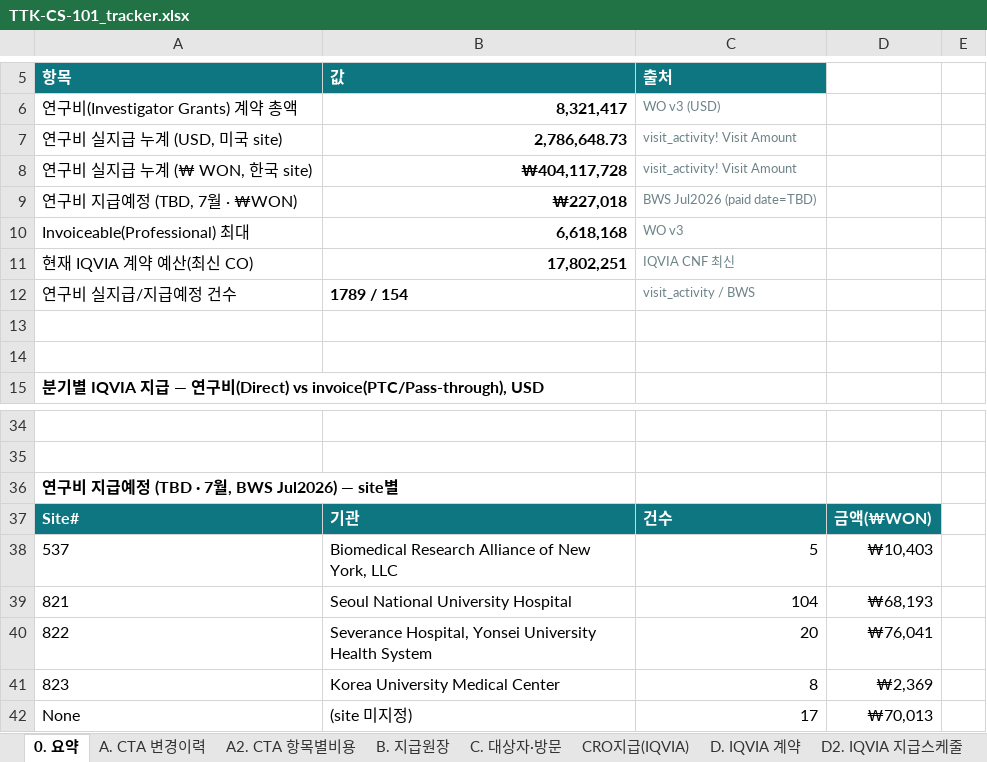
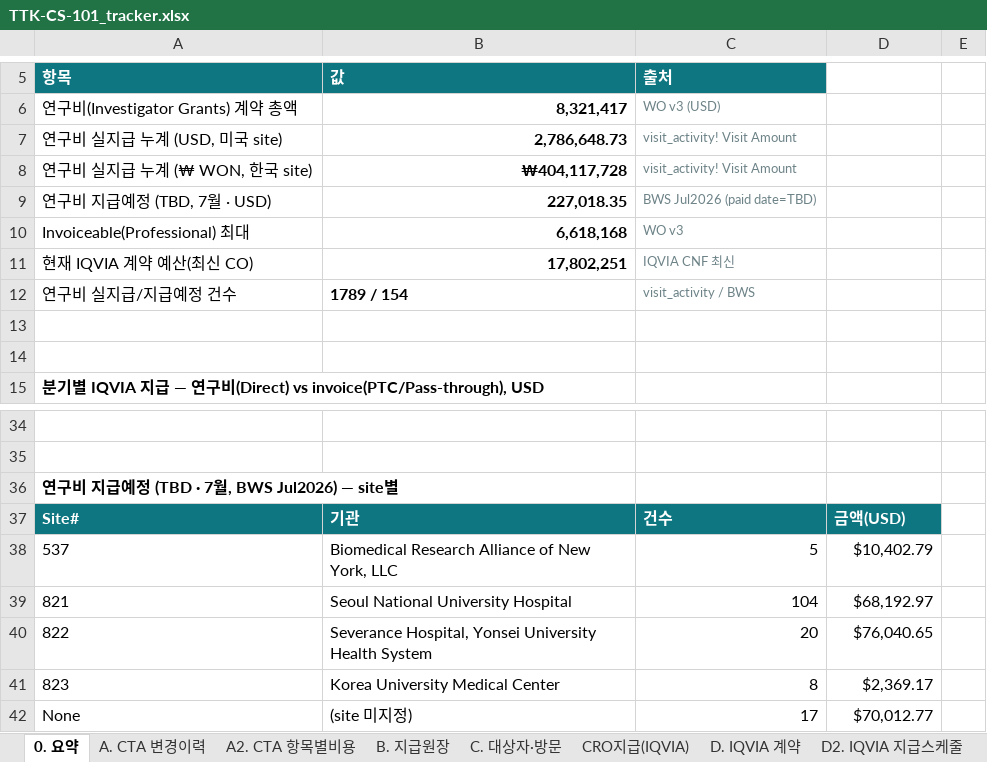
Before and after one commit to j93016543-cyber/Investigator-fee-monitoring-visit, an Excel workbook: exports/TTK-CS-101_tracker.xlsx, sheet 0. 요약, drawn as a sheet; only a part is shown, gaps mark what is left out; values as stored, in another font and other column widths than the file's, no borders; the diff names each change by its address in the sheet, - before the commit and + after, or states it on an @@ line.

```diff
--- a/exports/TTK-CS-101_tracker.xlsx (sheet 0. 요약)
+++ b/exports/TTK-CS-101_tracker.xlsx (sheet 0. 요약)
-A9 (항목): 연구비 지급예정 (TBD, 7월 · ₩WON)
+A9 (항목): 연구비 지급예정 (TBD, 7월 · USD)
-B9 (값): ₩227,018
+B9 (값): 227,018.35
-D37: 금액(₩WON)
+D37: 금액(USD)
-D38: ₩10,403
+D38: $10,402.79
-D39: ₩68,193
+D39: $68,192.97
-D40: ₩76,041
+D40: $76,040.65
-D41: ₩2,369
+D41: $2,369.17
-D42: ₩70,013
+D42: $70,012.77
```
Also changed, not shown: sheet B. 지급원장, 5 other files.
